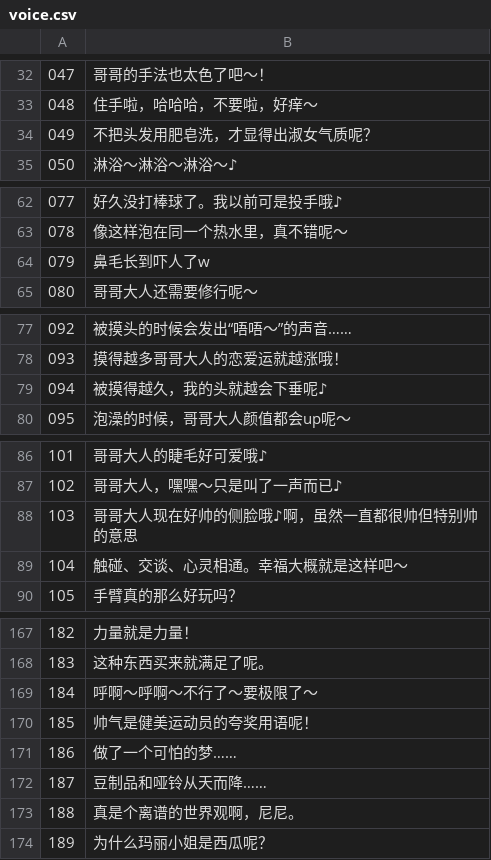
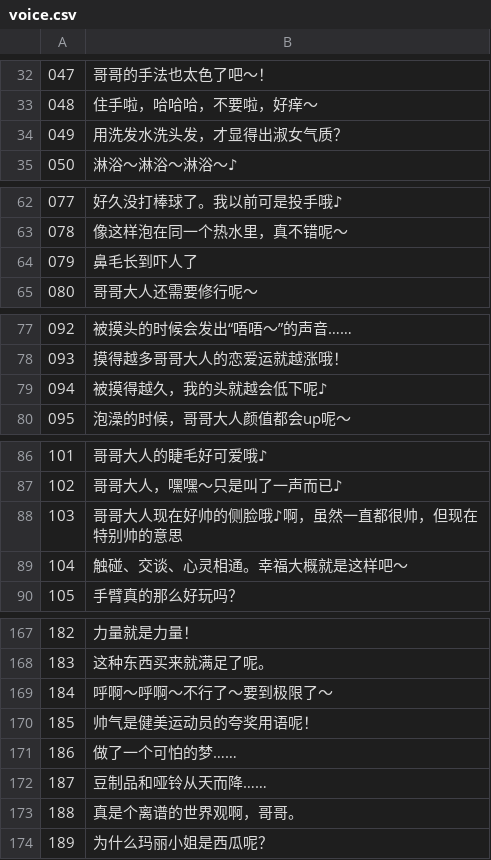
Before and after one commit to Attect/ResurrectionMoeyu, a CSV file: app/src/main/res/raw/voice.csv, drawn as a sheet; only a part is shown, gaps mark what is left out; the diff covers the shown part only.

```diff
--- a/app/src/main/res/raw/voice.csv
+++ b/app/src/main/res/raw/voice.csv
@@ -33,3 +33,3 @@
 048,住手啦，哈哈哈，不要啦，好痒～
-049,不把头发用肥皂洗，才显得出淑女气质呢？
+049,用洗发水洗头发，才显得出淑女气质？
 050,淋浴～淋浴～淋浴～♪
@@ -63,3 +63,3 @@
 078,像这样泡在同一个热水里，真不错呢～
-079,鼻毛长到吓人了w
+079,鼻毛长到吓人了
 080,哥哥大人还需要修行呢～
@@ -78,3 +78,3 @@
 093,摸得越多哥哥大人的恋爱运就越涨哦！
-094,被摸得越久，我的头就越会下垂呢♪
+094,被摸得越久，我的头就越会低下呢♪
 095,泡澡的时候，哥哥大人颜值都会up呢～
@@ -87,3 +87,3 @@
 102,哥哥大人，嘿嘿～只是叫了一声而已♪
-103,哥哥大人现在好帅的侧脸哦♪啊，虽然一直都很帅但特别帅的意思
+103,哥哥大人现在好帅的侧脸哦♪啊，虽然一直都很帅，但现在特别帅的意思
 104,触碰、交谈、心灵相通。幸福大概就是这样吧～
@@ -168,3 +168,3 @@
 183,这种东西买来就满足了呢。
-184,呼啊～呼啊～不行了～要极限了～
+184,呼啊～呼啊～不行了～要到极限了～
 185,"帅气"是健美运动员的夸奖用语呢！
@@ -172,3 +172,3 @@
 187,豆制品和哑铃从天而降……
-188,真是个离谱的世界观啊，尼尼。
+188,真是个离谱的世界观啊，哥哥。
 189,为什么玛丽小姐是西瓜呢？
```
Also changed, not shown: 15 edited cells elsewhere in this file.
